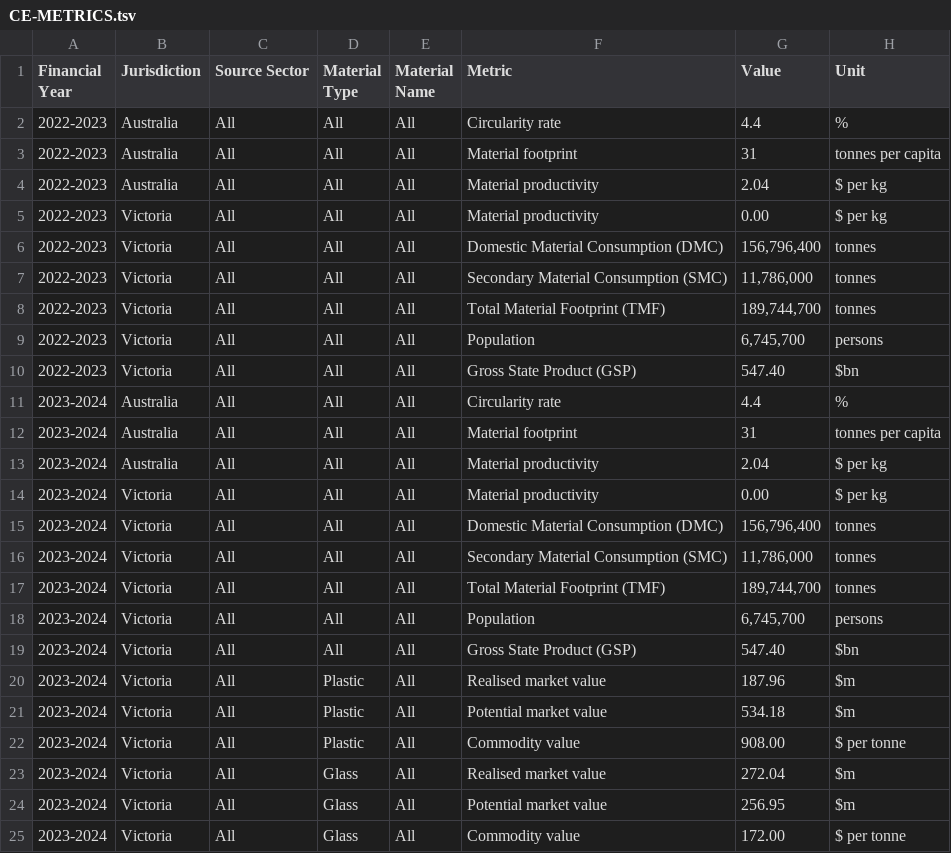
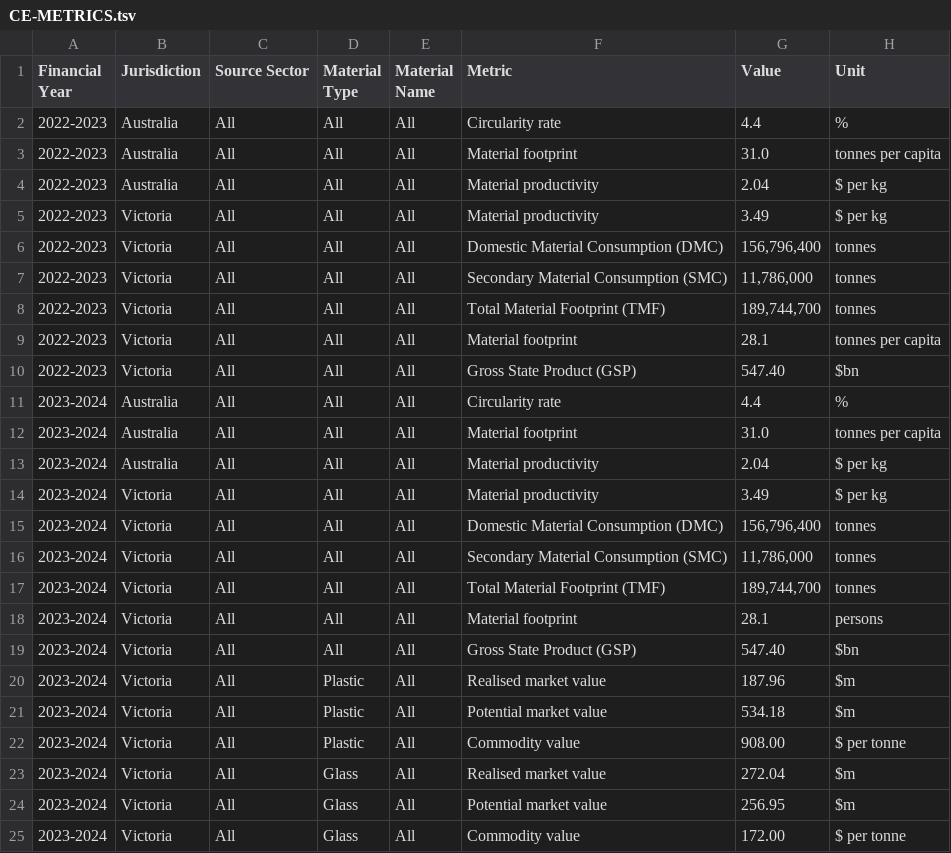
Before and after one commit to littlesketches/vic-circular-economy-data-visuals, a TSV file: _shared/data/CE-METRICS.tsv, drawn as a sheet; only a part is shown; the diff covers the shown part only.

```diff
--- a/_shared/data/CE-METRICS.tsv
+++ b/_shared/data/CE-METRICS.tsv
@@ -2,5 +2,5 @@ Financial Year	Jurisdiction	Source Sector	Material Type	Material Name	Metric	Val
 2022-2023	Australia	All	All	All	Circularity rate	4.4	%
-2022-2023	Australia	All	All	All	Material footprint	31	tonnes per capita
+2022-2023	Australia	All	All	All	Material footprint	31.0	tonnes per capita
 2022-2023	Australia	All	All	All	Material productivity	2.04	$ per kg
-2022-2023	Victoria	All	All	All	Material productivity	0.00	$ per kg
+2022-2023	Victoria	All	All	All	Material productivity	3.49	$ per kg
 2022-2023	Victoria	All	All	All	Domestic Material Consumption (DMC)	156,796,400	tonnes
@@ -8,8 +8,8 @@ Financial Year	Jurisdiction	Source Sector	Material Type	Material Name	Metric	Val
 2022-2023	Victoria	All	All	All	Total Material Footprint (TMF)	189,744,700	tonnes
-2022-2023	Victoria	All	All	All	Population	6,745,700	persons
+2022-2023	Victoria	All	All	All	Material footprint	28.1	tonnes per capita
 2022-2023	Victoria	All	All	All	Gross State Product (GSP)	547.40	$bn
 2023-2024	Australia	All	All	All	Circularity rate	4.4	%
-2023-2024	Australia	All	All	All	Material footprint	31	tonnes per capita
+2023-2024	Australia	All	All	All	Material footprint	31.0	tonnes per capita
 2023-2024	Australia	All	All	All	Material productivity	2.04	$ per kg
-2023-2024	Victoria	All	All	All	Material productivity	0.00	$ per kg
+2023-2024	Victoria	All	All	All	Material productivity	3.49	$ per kg
 2023-2024	Victoria	All	All	All	Domestic Material Consumption (DMC)	156,796,400	tonnes
@@ -17,3 +17,3 @@ Financial Year	Jurisdiction	Source Sector	Material Type	Material Name	Metric	Val
 2023-2024	Victoria	All	All	All	Total Material Footprint (TMF)	189,744,700	tonnes
-2023-2024	Victoria	All	All	All	Population	6,745,700	persons
+2023-2024	Victoria	All	All	All	Material footprint	28.1	persons
 2023-2024	Victoria	All	All	All	Gross State Product (GSP)	547.40	$bn
```
Also changed, not shown: 9 removed rows elsewhere in this file, 18 other files.
